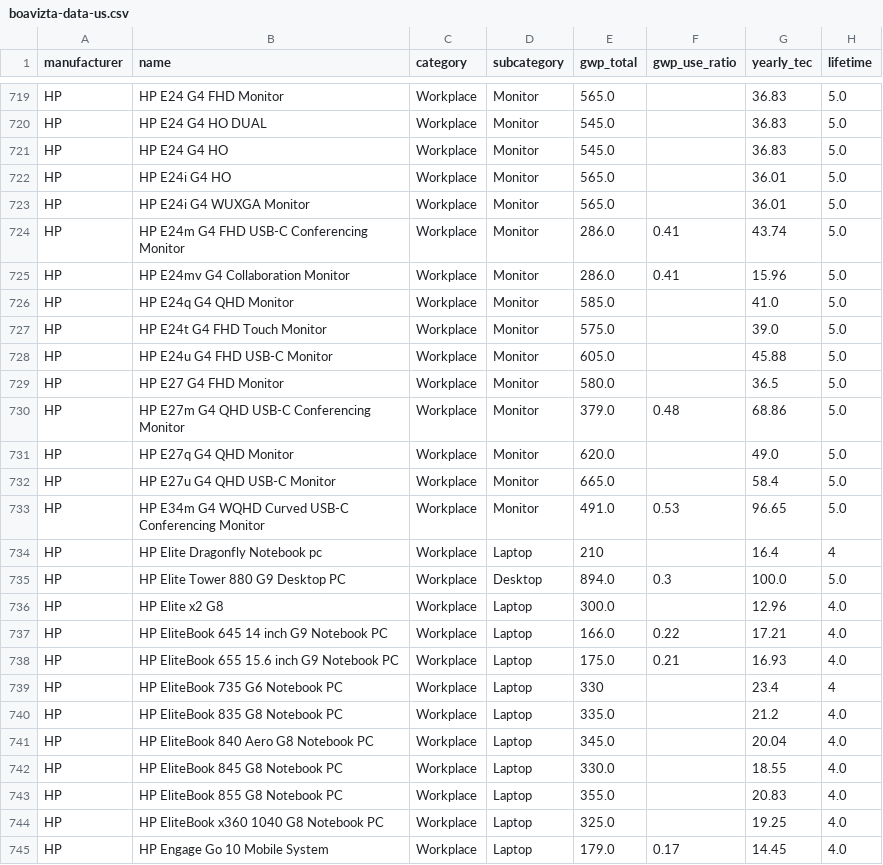
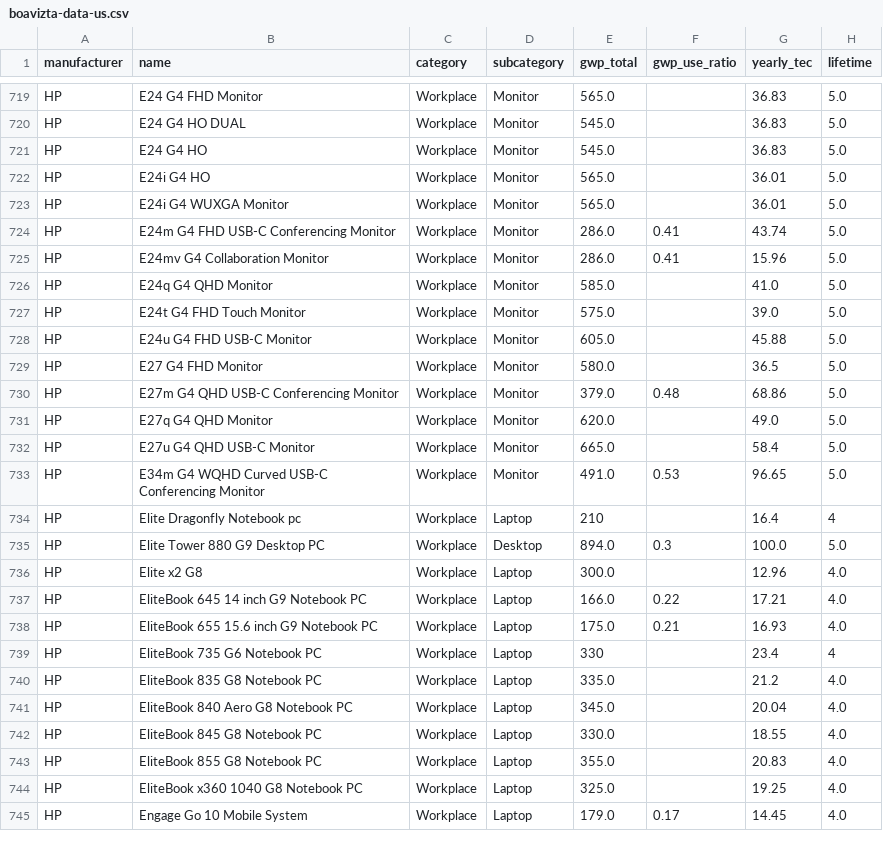
Before and after one commit to Boavizta/datavizta, a CSV file: static/boavizta-data-us.csv, drawn as a sheet; only a part is shown, gaps mark what is left out; the diff covers the shown part only; the diff names each change by its address in the sheet, - before the commit and + after, or states it on an @@ line.

```diff
--- a/static/boavizta-data-us.csv
+++ b/static/boavizta-data-us.csv
-B719 (name): HP E24 G4 FHD Monitor
+B719 (name): E24 G4 FHD Monitor
-B720 (name): HP E24 G4 HO DUAL
+B720 (name): E24 G4 HO DUAL
-B721 (name): HP E24 G4 HO
+B721 (name): E24 G4 HO
-B722 (name): HP E24i G4 HO
+B722 (name): E24i G4 HO
-B723 (name): HP E24i G4 WUXGA Monitor
+B723 (name): E24i G4 WUXGA Monitor
-B724 (name): HP E24m G4 FHD USB-C Conferencing Monitor
+B724 (name): E24m G4 FHD USB-C Conferencing Monitor
-B725 (name): HP E24mv G4 Collaboration Monitor
+B725 (name): E24mv G4 Collaboration Monitor
-B726 (name): HP E24q G4 QHD Monitor
+B726 (name): E24q G4 QHD Monitor
-B727 (name): HP E24t G4 FHD Touch Monitor
+B727 (name): E24t G4 FHD Touch Monitor
-B728 (name): HP E24u G4 FHD USB-C Monitor
+B728 (name): E24u G4 FHD USB-C Monitor
-B729 (name): HP E27 G4 FHD Monitor
+B729 (name): E27 G4 FHD Monitor
-B730 (name): HP E27m G4 QHD USB-C Conferencing Monitor
+B730 (name): E27m G4 QHD USB-C Conferencing Monitor
-B731 (name): HP E27q G4 QHD Monitor
+B731 (name): E27q G4 QHD Monitor
-B732 (name): HP E27u G4 QHD USB-C Monitor
+B732 (name): E27u G4 QHD USB-C Monitor
-B733 (name): HP E34m G4…
+B733 (name): E34m G4…
-B734 (name): HP Elite Dragonfly Notebook pc
+B734 (name): Elite Dragonfly Notebook pc
-B735 (name): HP Elite Tower 880 G9 Desktop PC
+B735 (name): Elite Tower 880 G9 Desktop PC
-B736 (name): HP Elite x2 G8
+B736 (name): Elite x2 G8
-B737 (name): HP EliteBook 645 14 inch G9 Notebook PC
+B737 (name): EliteBook 645 14 inch G9 Notebook PC
-B738 (name): HP EliteBook 655 15.6 inch G9 Notebook PC
+B738 (name): EliteBook 655 15.6 inch G9 Notebook PC
-B739 (name): HP EliteBook 735 G6 Notebook PC
+B739 (name): EliteBook 735 G6 Notebook PC
-B740 (name): HP EliteBook 835 G8 Notebook PC
+B740 (name): EliteBook 835 G8 Notebook PC
-B741 (name): HP EliteBook 840 Aero G8 Notebook PC
+B741 (name): EliteBook 840 Aero G8 Notebook PC
-B742 (name): HP EliteBook 845 G8 Notebook PC
+B742 (name): EliteBook 845 G8 Notebook PC
-B743 (name): HP EliteBook 855 G8 Notebook PC
+B743 (name): EliteBook 855 G8 Notebook PC
-B744 (name): HP EliteBook x360 1040 G8 Notebook PC
+B744 (name): EliteBook x360 1040 G8 Notebook PC
-B745 (name): HP Engage Go 10 Mobile System
+B745 (name): Engage Go 10 Mobile System
```
Also changed, not shown: 93 edited cells elsewhere in this file.
